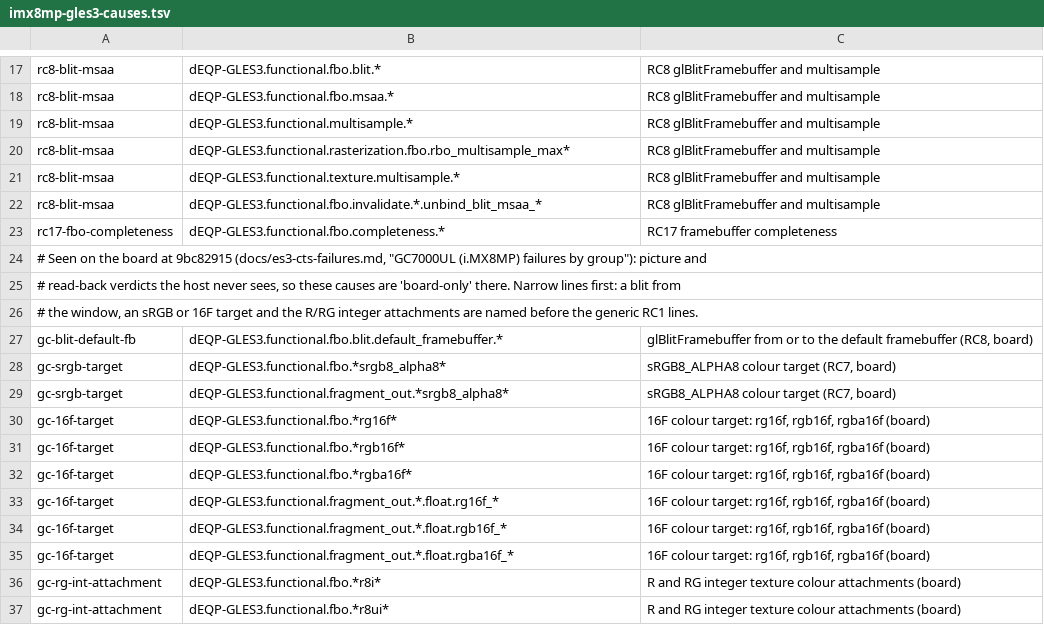
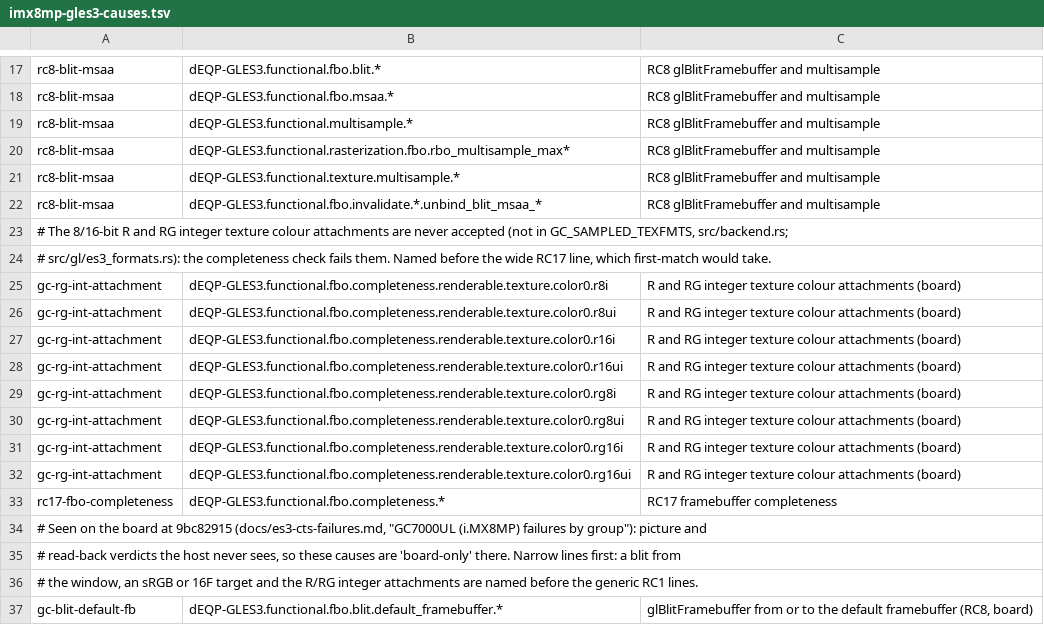
Before and after one commit to signal-slot/yakogl, a TSV file: tools/cts/imx8mp-gles3-causes.tsv, drawn as a sheet; only a part is shown, gaps mark what is left out; the shorter side is filled out with more unchanged rows.

```diff
--- a/tools/cts/imx8mp-gles3-causes.tsv
+++ b/tools/cts/imx8mp-gles3-causes.tsv
@@ -22,2 +22,12 @@ rc8-blit-msaa	dEQP-GLES3.functional.texture.multisample.*	RC8 glBlitFramebuffer
 rc8-blit-msaa	dEQP-GLES3.functional.fbo.invalidate.*.unbind_blit_msaa_*	RC8 glBlitFramebuffer and multisample
+# The 8/16-bit R and RG integer texture colour attachments are never accepted (not in GC_SAMPLED_TEXFMTS, src/backend.rs;
+# src/gl/es3_formats.rs): the completeness check fails them. Named before the wide RC17 line, which first-match would take.
+gc-rg-int-attachment	dEQP-GLES3.functional.fbo.completeness.renderable.texture.color0.r8i	R and RG integer texture colour attachments (board)
+gc-rg-int-attachment	dEQP-GLES3.functional.fbo.completeness.renderable.texture.color0.r8ui	R and RG integer texture colour attachments (board)
+gc-rg-int-attachment	dEQP-GLES3.functional.fbo.completeness.renderable.texture.color0.r16i	R and RG integer texture colour attachments (board)
+gc-rg-int-attachment	dEQP-GLES3.functional.fbo.completeness.renderable.texture.color0.r16ui	R and RG integer texture colour attachments (board)
+gc-rg-int-attachment	dEQP-GLES3.functional.fbo.completeness.renderable.texture.color0.rg8i	R and RG integer texture colour attachments (board)
+gc-rg-int-attachment	dEQP-GLES3.functional.fbo.completeness.renderable.texture.color0.rg8ui	R and RG integer texture colour attachments (board)
+gc-rg-int-attachment	dEQP-GLES3.functional.fbo.completeness.renderable.texture.color0.rg16i	R and RG integer texture colour attachments (board)
+gc-rg-int-attachment	dEQP-GLES3.functional.fbo.completeness.renderable.texture.color0.rg16ui	R and RG integer texture colour attachments (board)
 rc17-fbo-completeness	dEQP-GLES3.functional.fbo.completeness.*	RC17 framebuffer completeness
```
Also changed, not shown: docs/es3/imx8mp-gles3-compare-9bc82915.tsv.
